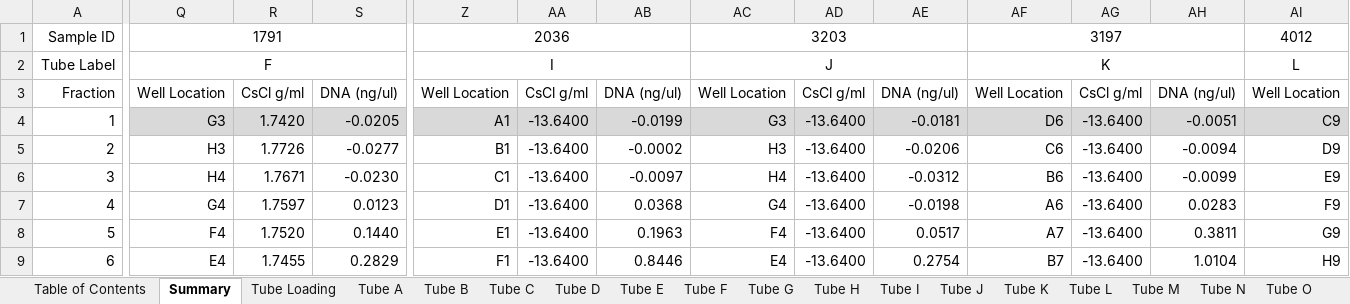
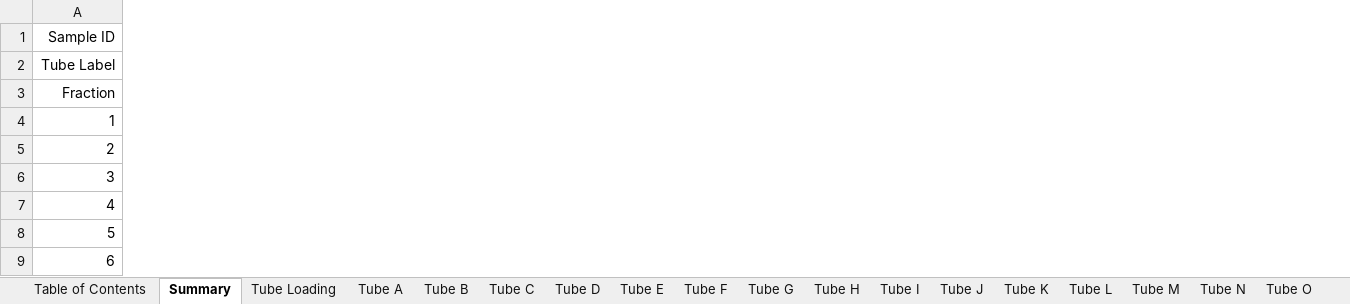
Before and after one commit to petaripenev/SIP, an Excel workbook: data/fractionation/221123 Batch 131 Water Year Summary.xlsx, sheet Summary, drawn as a sheet; only a part is shown, gaps mark what is left out; values as stored, in another font and other column widths than the file's, no borders; charts and pictures not drawn; the diff covers the shown part only; the diff names each change by its address in the sheet, - before the commit and + after, or states it on an @@ line.

Commit message:
Update and fix batch spreadsheets

```diff
--- a/data/fractionation/221123 Batch 131 Water Year Summary.xlsx (sheet Summary)
+++ b/data/fractionation/221123 Batch 131 Water Year Summary.xlsx (sheet Summary)
-column Q, rows 1-9: 1791 | F | Well Location | G3 | H3 | H4 | G4 | F4 | E4
-column R, rows 3-9: CsCl g/ml | 1.7420 | 1.7726 | 1.7671 | 1.7597 | 1.7520 | 1.7455
-column S, rows 3-9: DNA (ng/ul) | -0.0205 | -0.0277 | -0.0230 | 0.0123 | 0.1440 | 0.2829
-column Z, rows 1-9: 2036 | I | Well Location | A1 | B1 | C1 | D1 | E1 | F1
-column AA, rows 3-9: CsCl g/ml | -13.6400 | -13.6400 | -13.6400 | -13.6400 | -13.6400 | -13.6400
-column AB, rows 3-9: DNA (ng/ul) | -0.0199 | -0.0002 | -0.0097 | 0.0368 | 0.1963 | 0.8446
-column AC, rows 1-9: 3203 | J | Well Location | G3 | H3 | H4 | G4 | F4 | E4
-column AD, rows 3-9: CsCl g/ml | -13.6400 | -13.6400 | -13.6400 | -13.6400 | -13.6400 | -13.6400
-column AE, rows 3-9: DNA (ng/ul) | -0.0181 | -0.0206 | -0.0312 | -0.0198 | 0.0517 | 0.2754
-column AF, rows 1-9: 3197 | K | Well Location | D6 | C6 | B6 | A6 | A7 | B7
-column AG, rows 3-9: CsCl g/ml | -13.6400 | -13.6400 | -13.6400 | -13.6400 | -13.6400 | -13.6400
-column AH, rows 3-9: DNA (ng/ul) | -0.0051 | -0.0094 | -0.0099 | 0.0283 | 0.3811 | 1.0104
-column AI, rows 1-9: 4012 | L | Well Location | C9 | D9 | E9 | F9 | G9 | H9
```
Also changed, not shown: 14 removed columns, 14 edited cells, cell formats and merged cells elsewhere in this sheet, sheet Table of Contents, formulas that keep their value, charts or pictures, data/fractionation/221012 Batch 126 Summary Water Yr.xlsx, data/fractionation/221109 Batch 129 Water Year Summary.xlsx, 41 other files.
